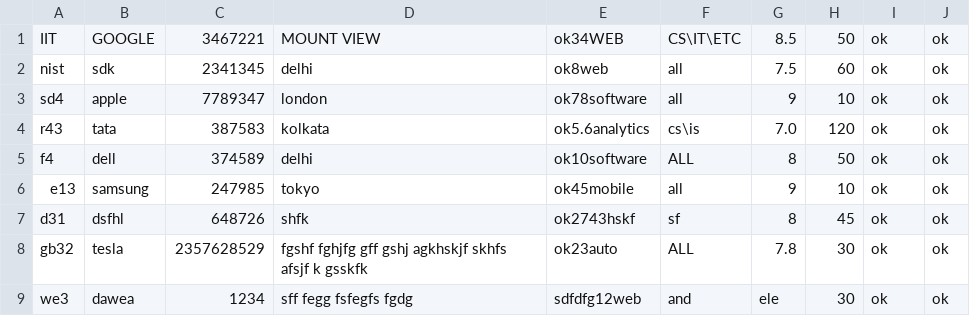
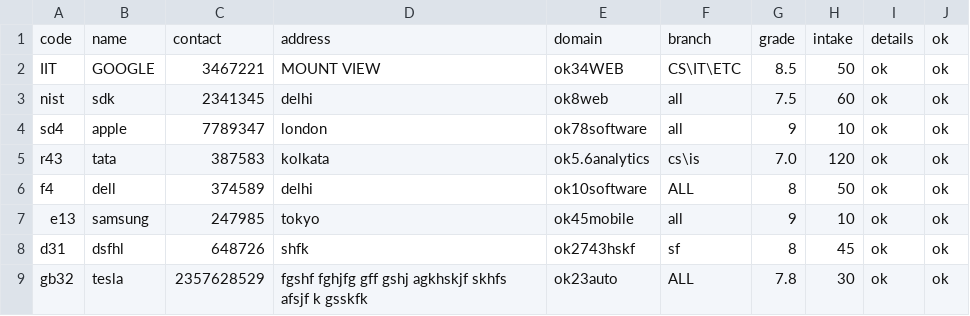
Before and after one commit to ryuzaki31/numenor, a CSV file: institute.csv, drawn as a sheet.

```diff
--- a/institute.csv
+++ b/institute.csv
@@ -1 +1,2 @@
+code,name,contact,address,domain,branch,grade,intake,details,ok
 IIT,GOOGLE,3467221,MOUNT VIEW,ok34WEB,CS\IT\ETC,8.5,50,ok,ok
@@ -8,2 +9 @@ d31,dsfhl,648726,shfk,ok2743hskf,sf,8,45,ok,ok
 gb32,tesla,2357628529,fgshf fghjfg gff gshj agkhskjf skhfs afsjf k gsskfk,ok23auto,ALL,7.8,30,ok,ok
-we3,dawea,1234,sff fegg fsfegfs fgdg,sdfdfg12web,and,ele,30,ok,ok
```
Also changed, not shown: 5 other files.
